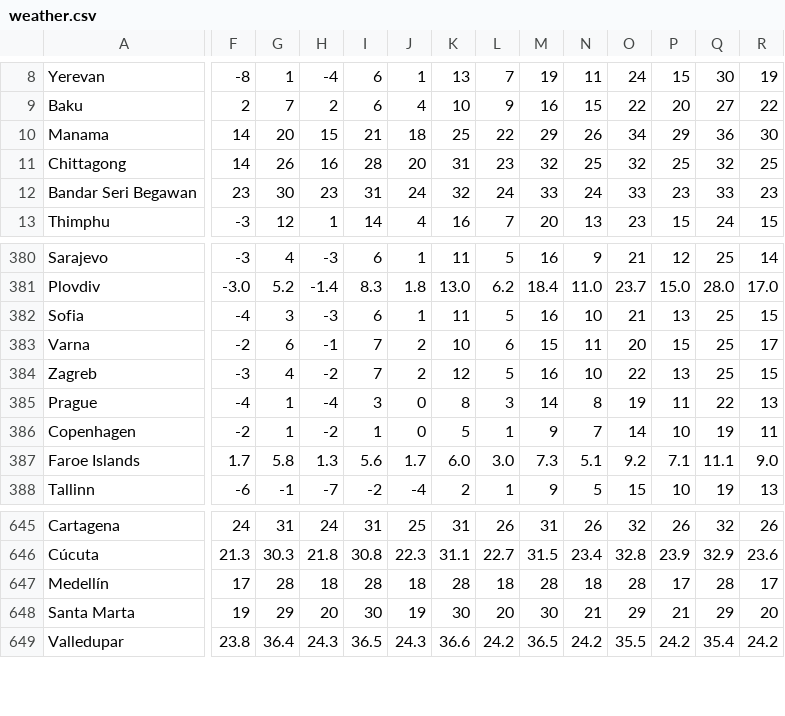
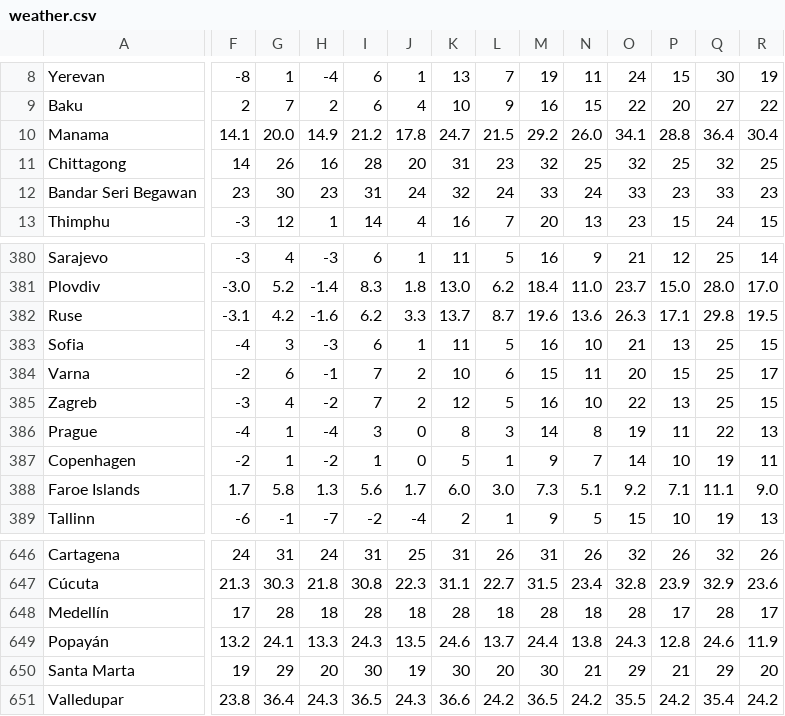
Before and after one commit to Institute-for-Future-Intelligence/aladdin, a CSV file: src/resources/weather.csv, drawn as a sheet; only a part is shown, gaps mark what is left out; rows hold the shown columns only; the diff covers the shown part only; the diff names each change by its address in the sheet, - before the commit and + after, or states it on an @@ line.

Commit message:
more weather data

```diff
--- a/src/resources/weather.csv
+++ b/src/resources/weather.csv
-F10: 14
+F10: 14.1
-G10: 20
+G10: 20.0
-H10: 15
+H10: 14.9
-I10: 21
+I10: 21.2
-J10: 18
+J10: 17.8
-K10: 25
+K10: 24.7
-L10: 22
+L10: 21.5
-M10: 29
+M10: 29.2
-N10: 26
+N10: 26.0
-O10: 34
+O10: 34.1
-P10: 29
+P10: 28.8
-Q10: 36
+Q10: 36.4
-R10: 30
+R10: 30.4
+row 382: Ruse | -3.1 | 4.2 | -1.6 | 6.2 | 3.3 | 13.7 | 8.7 | 19.6 | 13.6 | 26.3 | 17.1 | 29.8 | 19.5
+row 649: Popayán | 13.2 | 24.1 | 13.3 | 24.3 | 13.5 | 24.6 | 13.7 | 24.4 | 13.8 | 24.3 | 12.8 | 24.6 | 11.9
```
Also changed, not shown: 23 edited cells elsewhere in this file, 6 other files.
